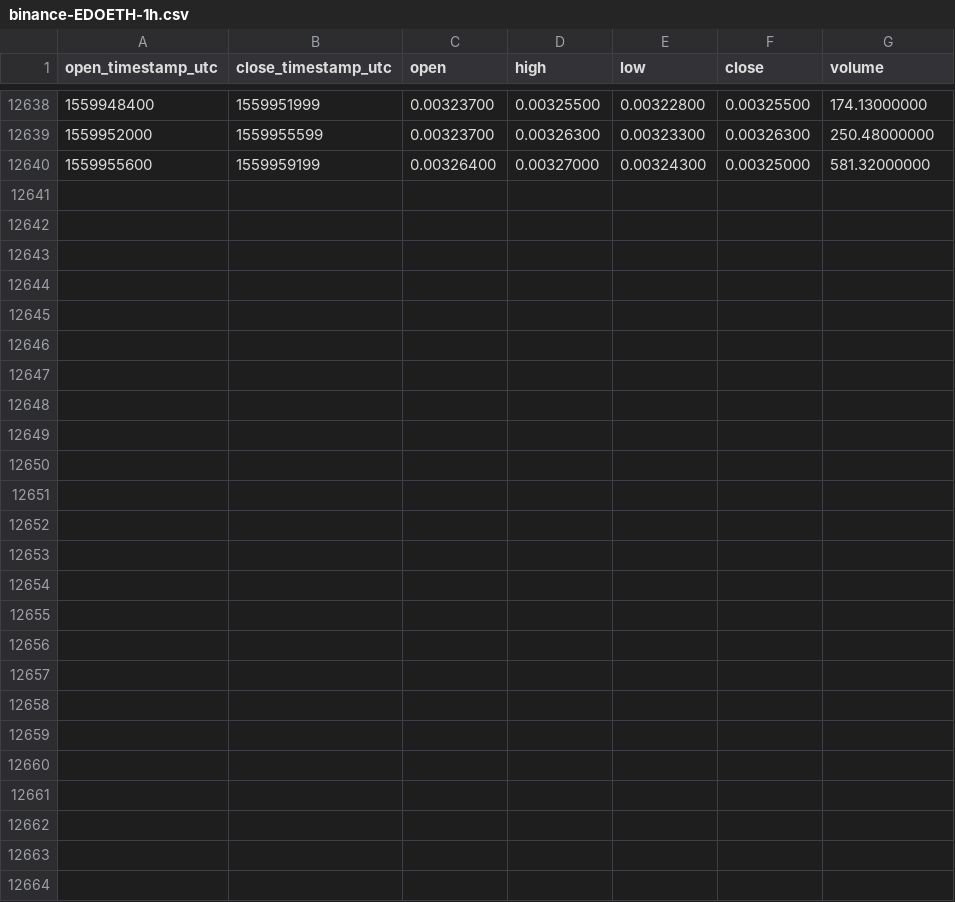
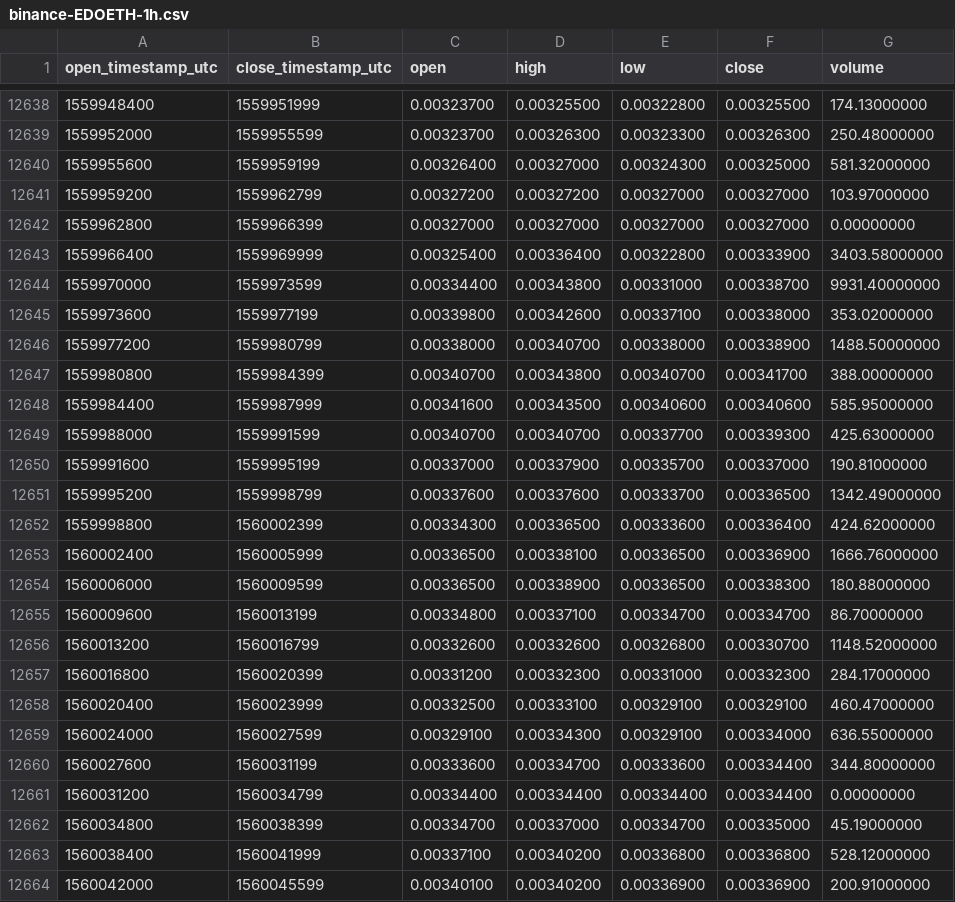
Before and after one commit to cryptobigbro/binance-EDOETH, a CSV file: binance-EDOETH-1h.csv, drawn as a sheet; only a part is shown, gaps mark what is left out.

Commit message:
Update OHLCV data.

```diff
--- a/binance-EDOETH-1h.csv
+++ b/binance-EDOETH-1h.csv
@@ -12640 +12640,25 @@ open_timestamp_utc,close_timestamp_utc,open,high,low,close,volume
 1559955600,1559959199,0.00326400,0.00327000,0.00324300,0.00325000,581.32000000
+1559959200,1559962799,0.00327200,0.00327200,0.00327000,0.00327000,103.97000000
+1559962800,1559966399,0.00327000,0.00327000,0.00327000,0.00327000,0.00000000
+1559966400,1559969999,0.00325400,0.00336400,0.00322800,0.00333900,3403.58000000
+1559970000,1559973599,0.00334400,0.00343800,0.00331000,0.00338700,9931.40000000
+1559973600,1559977199,0.00339800,0.00342600,0.00337100,0.00338000,353.02000000
+1559977200,1559980799,0.00338000,0.00340700,0.00338000,0.00338900,1488.50000000
+1559980800,1559984399,0.00340700,0.00343800,0.00340700,0.00341700,388.00000000
+1559984400,1559987999,0.00341600,0.00343500,0.00340600,0.00340600,585.95000000
+1559988000,1559991599,0.00340700,0.00340700,0.00337700,0.00339300,425.63000000
+1559991600,1559995199,0.00337000,0.00337900,0.00335700,0.00337000,190.81000000
+1559995200,1559998799,0.00337600,0.00337600,0.00333700,0.00336500,1342.49000000
+1559998800,1560002399,0.00334300,0.00336500,0.00333600,0.00336400,424.62000000
+1560002400,1560005999,0.00336500,0.00338100,0.00336500,0.00336900,1666.76000000
+1560006000,1560009599,0.00336500,0.00338900,0.00336500,0.00338300,180.88000000
+1560009600,1560013199,0.00334800,0.00337100,0.00334700,0.00334700,86.70000000
+1560013200,1560016799,0.00332600,0.00332600,0.00326800,0.00330700,1148.52000000
+1560016800,1560020399,0.00331200,0.00332300,0.00331000,0.00332300,284.17000000
+1560020400,1560023999,0.00332500,0.00333100,0.00329100,0.00329100,460.47000000
+1560024000,1560027599,0.00329100,0.00334300,0.00329100,0.00334000,636.55000000
+1560027600,1560031199,0.00333600,0.00334700,0.00333600,0.00334400,344.80000000
+1560031200,1560034799,0.00334400,0.00334400,0.00334400,0.00334400,0.00000000
+1560034800,1560038399,0.00334700,0.00337000,0.00334700,0.00335000,45.19000000
+1560038400,1560041999,0.00337100,0.00340200,0.00336800,0.00336800,528.12000000
+1560042000,1560045599,0.00340100,0.00340200,0.00336900,0.00336900,200.91000000
```
Also changed, not shown: binance-EDOETH-1d.csv.
